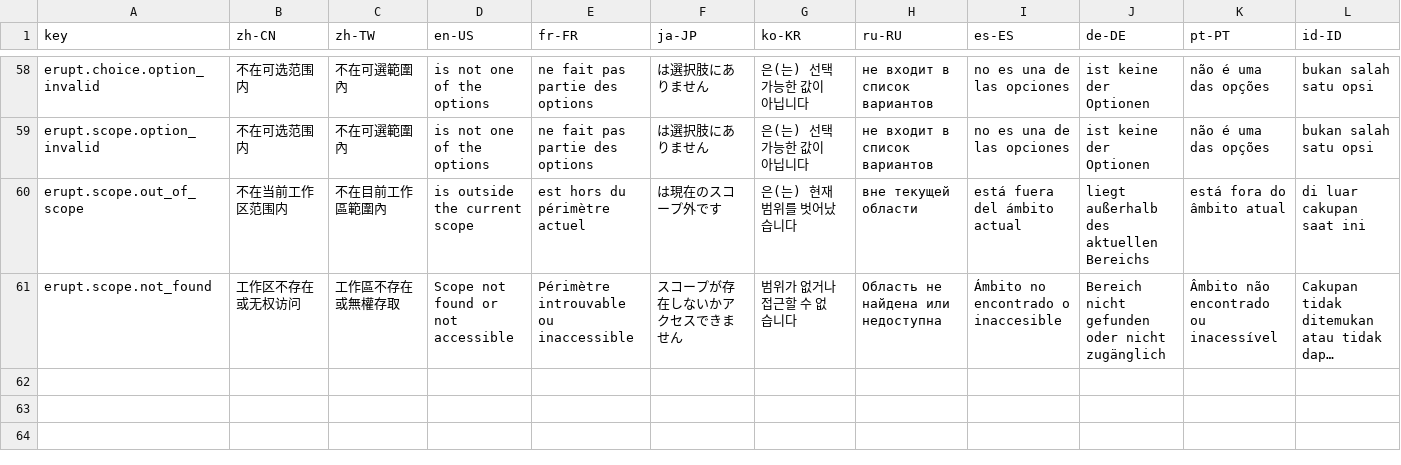
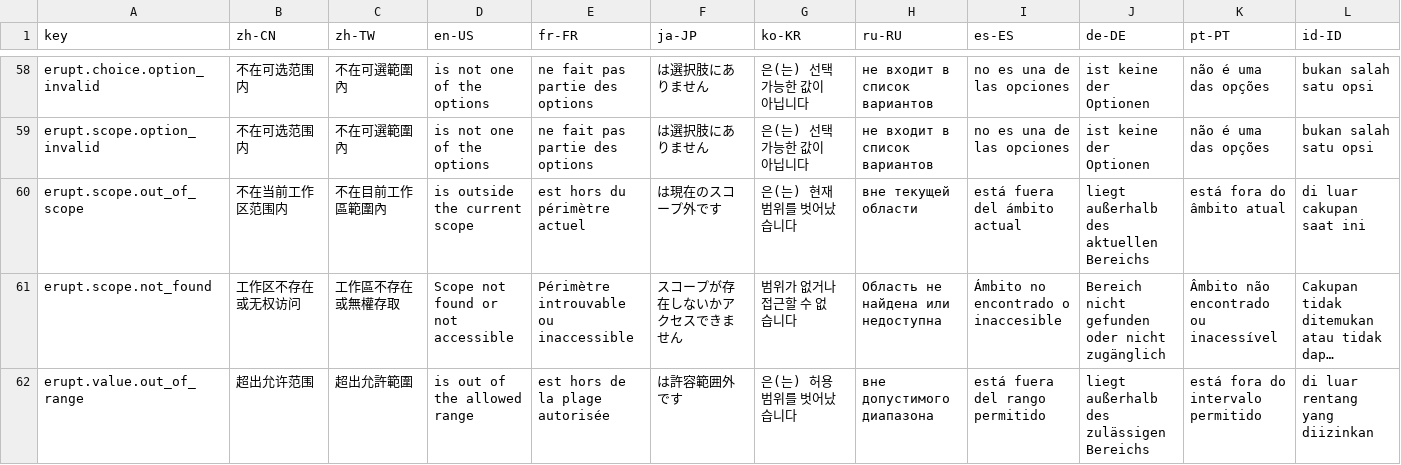
Before and after one commit to erupts/erupt, a CSV file: erupt-core/src/main/resources/i18n/erupt.i18n.csv, drawn as a sheet; only a part is shown, gaps mark what is left out; long unchanged cells end in …; rows hold the shown columns only; the diff names each change by its address in the sheet, - before the commit and + after, or states it on an @@ line.

```diff
--- a/erupt-core/src/main/resources/i18n/erupt.i18n.csv
+++ b/erupt-core/src/main/resources/i18n/erupt.i18n.csv
+row 62: erupt.value.out_of_range | 超出允许范围 | 超出允許範圍 | is out of the allowed range | est hors de la plage autorisée | は許容範囲外です | 은(는) 허용 범위를 벗어났습니다 | вне допустимого диапазона | está fuera del rango permitido | liegt außerhalb des zulässigen Bereichs | está fora do intervalo permitido | di luar rentang yang diizinkan
```
Also changed, not shown: 5 other files.
